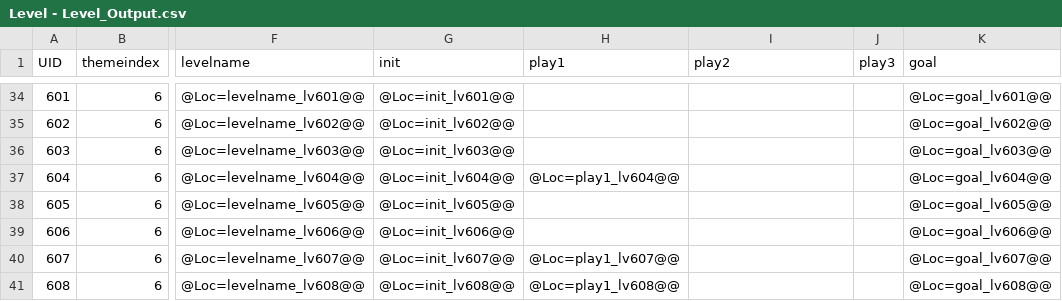
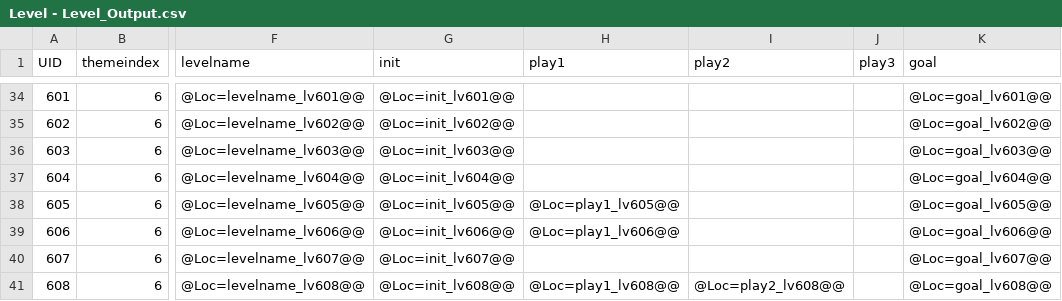
Before and after one commit to lqcatlas/NoE, a CSV file: Assets/Resources/csv/Level - Level_Output.csv, drawn as a sheet; only a part is shown, gaps mark what is left out; the diff covers the shown part only; the diff names each change by its address in the sheet, - before the commit and + after, or states it on an @@ line.

```diff
--- a/Assets/Resources/csv/Level - Level_Output.csv
+++ b/Assets/Resources/csv/Level - Level_Output.csv
-H37 (play1): @Loc=play1_lv604@@
+H37 (play1): (empty)
-H38 (play1): (empty)
+H38 (play1): @Loc=play1_lv605@@
-H39 (play1): (empty)
+H39 (play1): @Loc=play1_lv606@@
-H40 (play1): @Loc=play1_lv607@@
+H40 (play1): (empty)
-I41 (play2): (empty)
+I41 (play2): @Loc=play2_lv608@@
```
Also changed, not shown: 15 edited cells elsewhere in this file, Assets/Resources/csv/Localization - Localization.csv, 33 other files.
